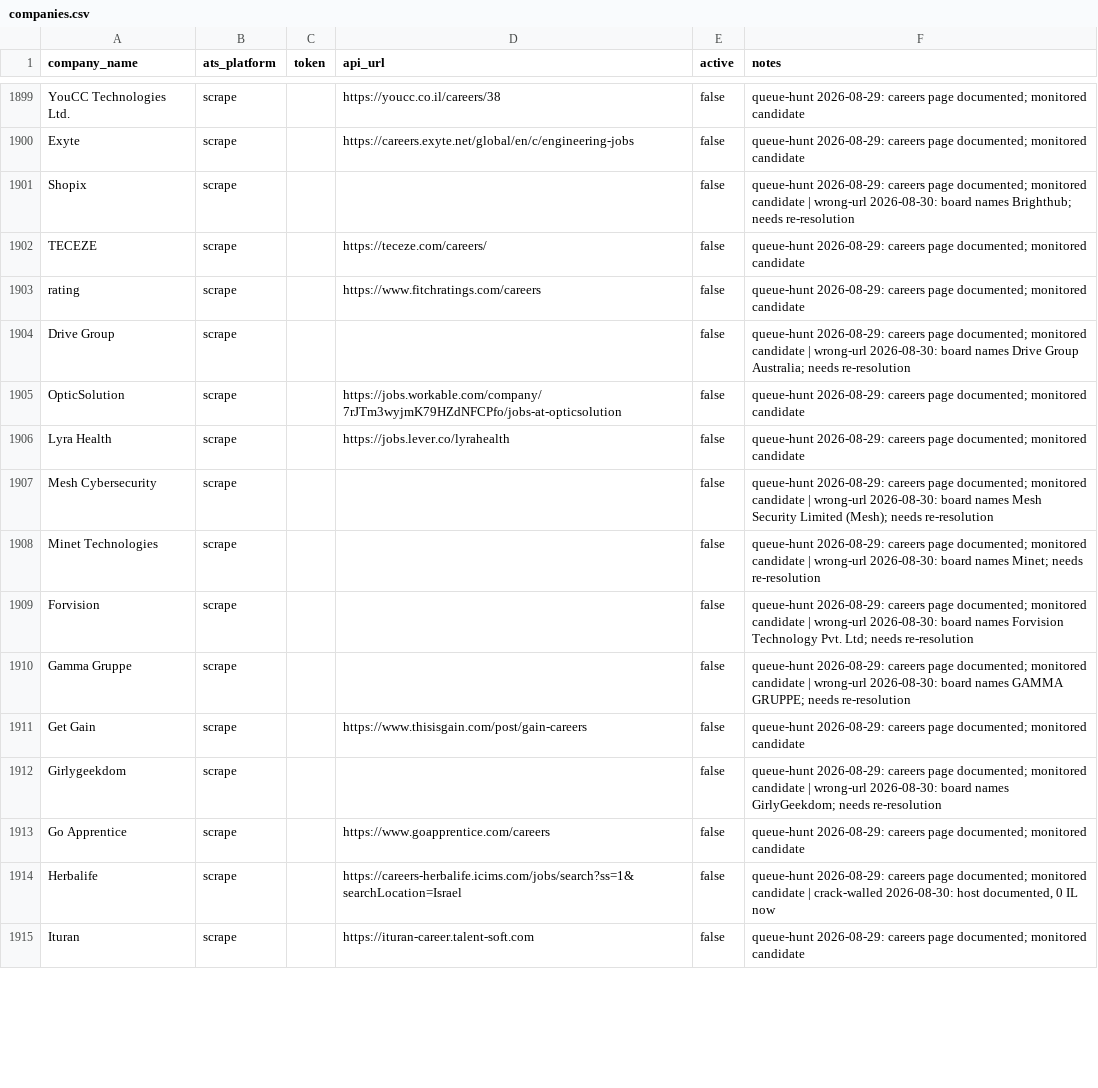
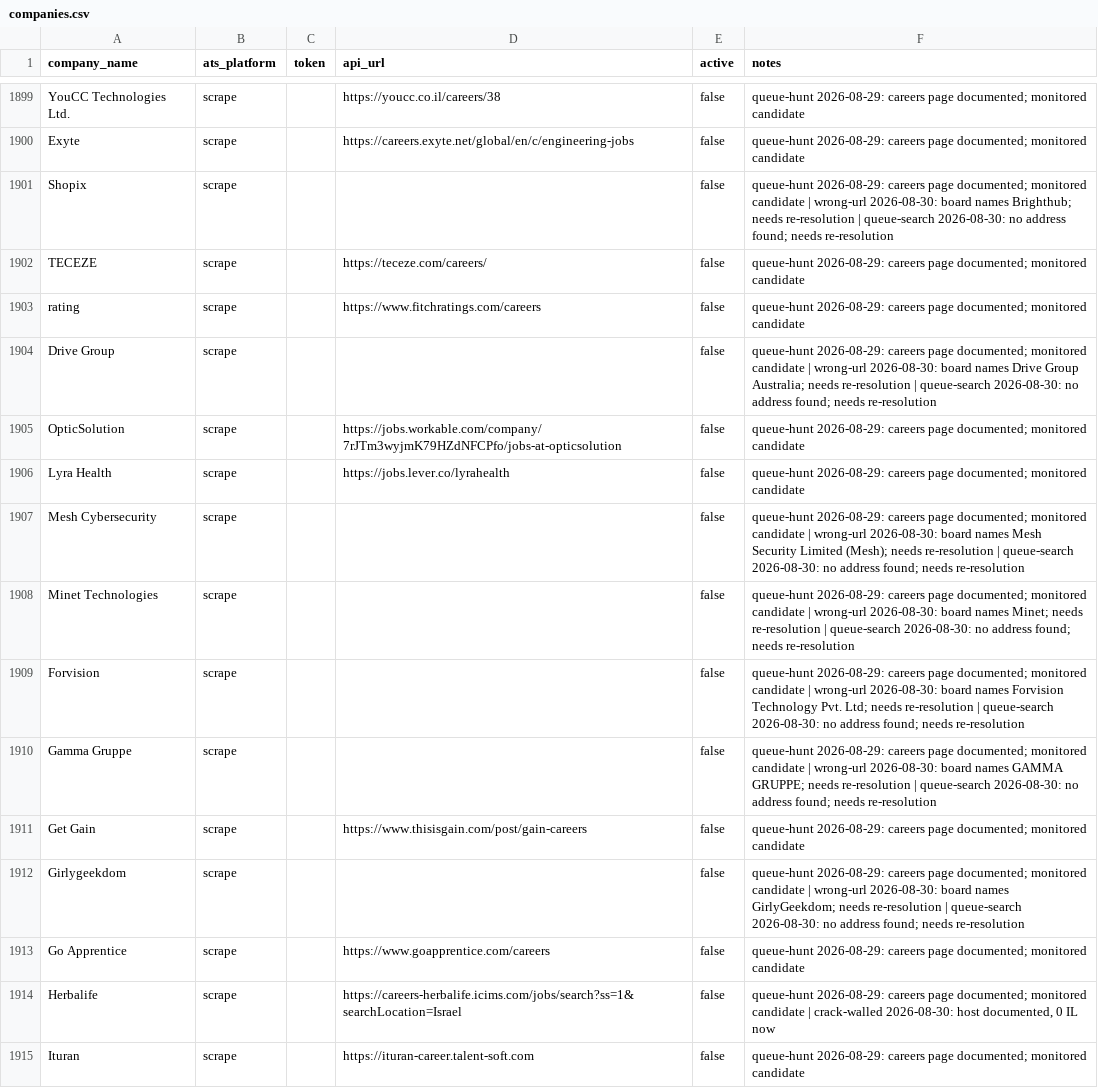
Before and after one commit to AnalystJobsIL/pipeline, a CSV file: companies.csv, drawn as a sheet; only a part is shown, gaps mark what is left out; the diff covers the shown part only.

```diff
--- a/companies.csv
+++ b/companies.csv
@@ -1900,14 +1900,14 @@ YouCC Technologies Ltd.,scrape,,https://youcc.co.il/careers/38,false,queue-hunt
 Exyte,scrape,,https://careers.exyte.net/global/en/c/engineering-jobs,false,queue-hunt 2026-08-29: careers page documented; monitored candidate
-Shopix,scrape,,,false,queue-hunt 2026-08-29: careers page documented; monitored candidate | wrong-url 2026-08-30: board names Brighthub; needs re-resolution
+Shopix,scrape,,,false,queue-hunt 2026-08-29: careers page documented; monitored candidate | wrong-url 2026-08-30: board names Brighthub; needs re-resolution | queue-search 2026-08-30: no address found; needs re-resolution
 TECEZE,scrape,,https://teceze.com/careers/,false,queue-hunt 2026-08-29: careers page documented; monitored candidate
 rating,scrape,,https://www.fitchratings.com/careers,false,queue-hunt 2026-08-29: careers page documented; monitored candidate
-Drive Group,scrape,,,false,queue-hunt 2026-08-29: careers page documented; monitored candidate | wrong-url 2026-08-30: board names Drive Group Australia; needs re-resolution
+Drive Group,scrape,,,false,queue-hunt 2026-08-29: careers page documented; monitored candidate | wrong-url 2026-08-30: board names Drive Group Australia; needs re-resolution | queue-search 2026-08-30: no address found; needs re-resolution
 OpticSolution,scrape,,https://jobs.workable.com/company/7rJTm3wyjmK79HZdNFCPfo/jobs-at-opticsolution,false,queue-hunt 2026-08-29: careers page documented; monitored candidate
 Lyra Health,scrape,,https://jobs.lever.co/lyrahealth,false,queue-hunt 2026-08-29: careers page documented; monitored candidate
-Mesh Cybersecurity,scrape,,,false,queue-hunt 2026-08-29: careers page documented; monitored candidate | wrong-url 2026-08-30: board names Mesh Security Limited (Mesh); needs re-resolution
-Minet Technologies,scrape,,,false,queue-hunt 2026-08-29: careers page documented; monitored candidate | wrong-url 2026-08-30: board names Minet; needs re-resolution
-Forvision,scrape,,,false,queue-hunt 2026-08-29: careers page documented; monitored candidate | wrong-url 2026-08-30: board names Forvision Technology Pvt. Ltd; needs re-resolution
-Gamma Gruppe,scrape,,,false,queue-hunt 2026-08-29: careers page documented; monitored candidate | wrong-url 2026-08-30: board names GAMMA GRUPPE; needs re-resolution
+Mesh Cybersecurity,scrape,,,false,queue-hunt 2026-08-29: careers page documented; monitored candidate | wrong-url 2026-08-30: board names Mesh Security Limited (Mesh); needs re-resolution | queue-search 2026-08-30: no address found; needs re-resolution
+Minet Technologies,scrape,,,false,queue-hunt 2026-08-29: careers page documented; monitored candidate | wrong-url 2026-08-30: board names Minet; needs re-resolution | queue-search 2026-08-30: no address found; needs re-resolution
+Forvision,scrape,,,false,queue-hunt 2026-08-29: careers page documented; monitored candidate | wrong-url 2026-08-30: board names Forvision Technology Pvt. Ltd; needs re-resolution | queue-search 2026-08-30: no address found; needs re-resolution
+Gamma Gruppe,scrape,,,false,queue-hunt 2026-08-29: careers page documented; monitored candidate | wrong-url 2026-08-30: board names GAMMA GRUPPE; needs re-resolution | queue-search 2026-08-30: no address found; needs re-resolution
 Get Gain,scrape,,https://www.thisisgain.com/post/gain-careers,false,queue-hunt 2026-08-29: careers page documented; monitored candidate
-Girlygeekdom,scrape,,,false,queue-hunt 2026-08-29: careers page documented; monitored candidate | wrong-url 2026-08-30: board names GirlyGeekdom; needs re-resolution
+Girlygeekdom,scrape,,,false,queue-hunt 2026-08-29: careers page documented; monitored candidate | wrong-url 2026-08-30: board names GirlyGeekdom; needs re-resolution | queue-search 2026-08-30: no address found; needs re-resolution
 Go Apprentice,scrape,,https://www.goapprentice.com/careers,false,queue-hunt 2026-08-29: careers page documented; monitored candidate
```
Also changed, not shown: 141 edited cells elsewhere in this file, 3 other files.
